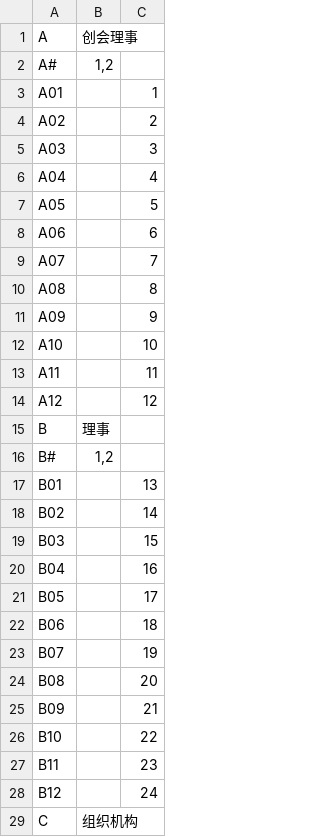
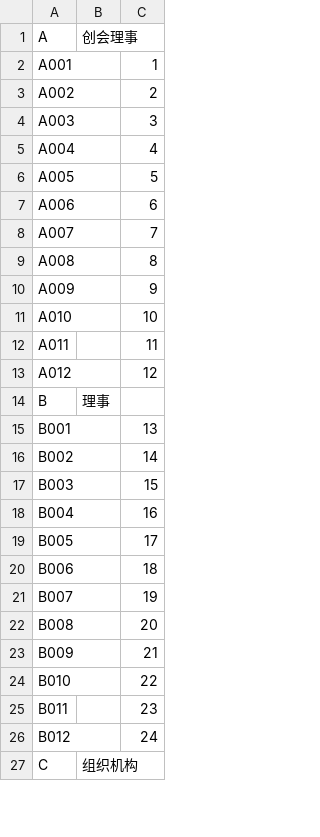
Before and after one commit to victorlp2000/shinshin-hr, a CSV file: database/hr_role.csv, drawn as a sheet; only a part is shown; the diff covers the shown part only.

```diff
--- a/database/hr_role.csv
+++ b/database/hr_role.csv
@@ -1,29 +1,27 @@
 A,创会理事,
-A#,"1,2",
-A01,,1
-A02,,2
-A03,,3
-A04,,4
-A05,,5
-A06,,6
-A07,,7
-A08,,8
-A09,,9
-A10,,10
-A11,,11
-A12,,12
+A001,,1
+A002,,2
+A003,,3
+A004,,4
+A005,,5
+A006,,6
+A007,,7
+A008,,8
+A009,,9
+A010,,10
+A011,,11
+A012,,12
 B,理事,
-B#,"1,2",
-B01,,13
-B02,,14
-B03,,15
-B04,,16
-B05,,17
-B06,,18
-B07,,19
-B08,,20
-B09,,21
-B10,,22
-B11,,23
-B12,,24
+B001,,13
+B002,,14
+B003,,15
+B004,,16
+B005,,17
+B006,,18
+B007,,19
+B008,,20
+B009,,21
+B010,,22
+B011,,23
+B012,,24
 C,组织机构,
```
Also changed, not shown: 1 removed row and 10 edited cells elsewhere in this file, database/hr_volunteer.csv, 13 other files.
